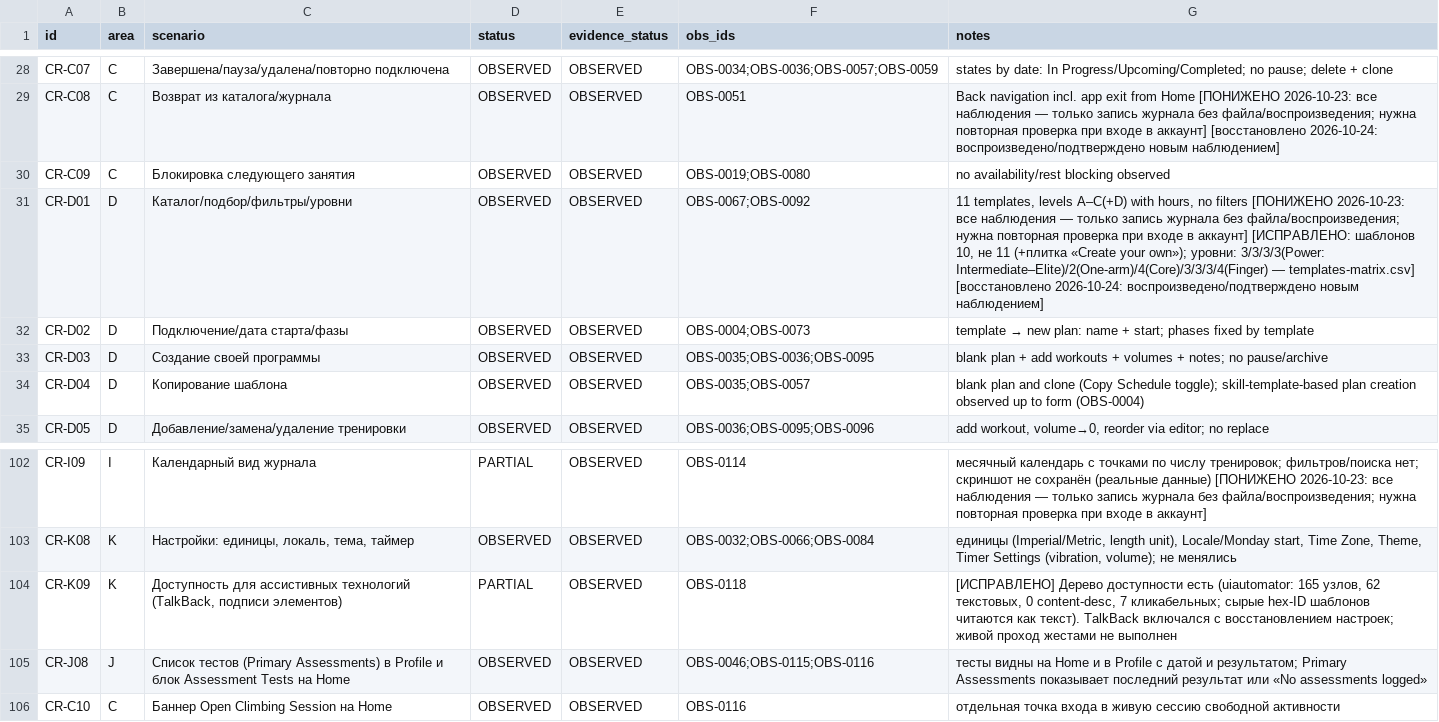
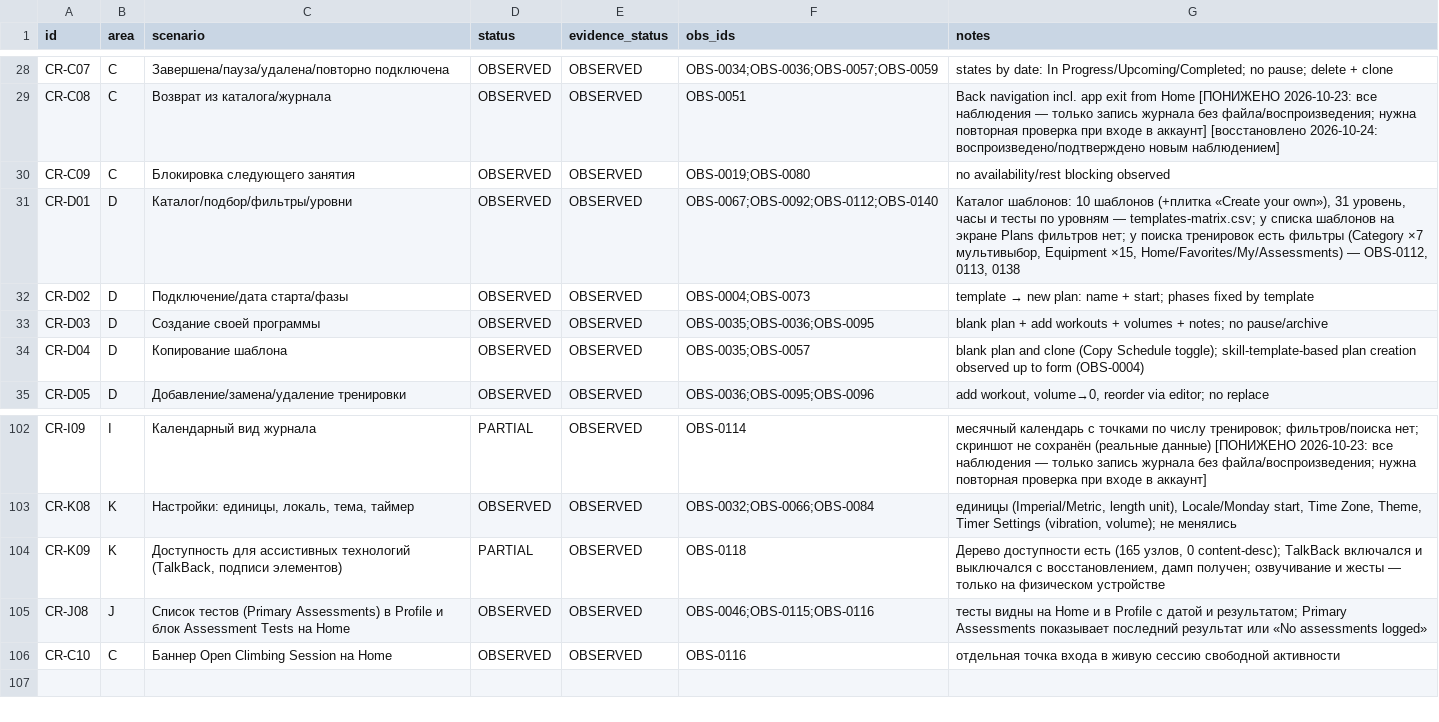
Before and after one commit to bimoool/pullup-trainer-bot, a CSV file: docs/research/crimpd-rescan-20261021/coverage.csv, drawn as a sheet; only a part is shown, gaps mark what is left out.

```diff
--- a/docs/research/crimpd-rescan-20261021/coverage.csv
+++ b/docs/research/crimpd-rescan-20261021/coverage.csv
@@ -30,3 +30,3 @@ CR-C08,C,Возврат из каталога/журнала,OBSERVED,OBSERVED,O
 CR-C09,C,Блокировка следующего занятия,OBSERVED,OBSERVED,OBS-0019;OBS-0080,no availability/rest blocking observed
-CR-D01,D,Каталог/подбор/фильтры/уровни,OBSERVED,OBSERVED,OBS-0067;OBS-0092,"11 templates, levels A–C(+D) with hours, no filters [ПОНИЖЕНО 2026-10-23: все наблюдения — только запись журнала без файла/воспроизведения; нужна повторная проверка при входе в аккаунт] [ИСПРАВЛЕНО: шаблонов 10, не 11 (+плитка «Create your own»); уровни: 3/3/3/3(Power: Intermediate–Elite)/2(One-arm)/4(Core)/3/3/3/4(Finger) — templates-matrix.csv] [восстановлено 2026-10-24: воспроизведено/подтверждено новым наблюдением]"
+CR-D01,D,Каталог/подбор/фильтры/уровни,OBSERVED,OBSERVED,OBS-0067;OBS-0092;OBS-0112;OBS-0140,"Каталог шаблонов: 10 шаблонов (+плитка «Create your own»), 31 уровень, часы и тесты по уровням — templates-matrix.csv; у списка шаблонов на экране Plans фильтров нет; у поиска тренировок есть фильтры (Category ×7 мультивыбор, Equipment ×15, Home/Favorites/My/Assessments) — OBS-0112, 0113, 0138"
 CR-D02,D,Подключение/дата старта/фазы,OBSERVED,OBSERVED,OBS-0004;OBS-0073,template → new plan: name + start; phases fixed by template
@@ -103,3 +103,3 @@ CR-I09,I,Календарный вид журнала,PARTIAL,OBSERVED,OBS-0114,
 CR-K08,K,"Настройки: единицы, локаль, тема, таймер",OBSERVED,OBSERVED,OBS-0032;OBS-0066;OBS-0084,"единицы (Imperial/Metric, length unit), Locale/Monday start, Time Zone, Theme, Timer Settings (vibration, volume); не менялись"
-CR-K09,K,"Доступность для ассистивных технологий (TalkBack, подписи элементов)",PARTIAL,OBSERVED,OBS-0118,"[ИСПРАВЛЕНО] Дерево доступности есть (uiautomator: 165 узлов, 62 текстовых, 0 content-desc, 7 кликабельных; сырые hex-ID шаблонов читаются как текст). TalkBack включался с восстановлением настроек; живой проход жестами не выполнен"
+CR-K09,K,"Доступность для ассистивных технологий (TalkBack, подписи элементов)",PARTIAL,OBSERVED,OBS-0118,"Дерево доступности есть (165 узлов, 0 content-desc); TalkBack включался и выключался с восстановлением, дамп получен; озвучивание и жесты — только на физическом устройстве"
 CR-J08,J,Список тестов (Primary Assessments) в Profile и блок Assessment Tests на Home,OBSERVED,OBSERVED,OBS-0046;OBS-0115;OBS-0116,тесты видны на Home и в Profile с датой и результатом; Primary Assessments показывает последний результат или «No assessments logged»
```
Also changed, not shown: docs/research/crimpd-rescan-20261021/comparison.csv, docs/research/crimpd-rescan-20261021/evidence-audit.csv, 37 other files.
